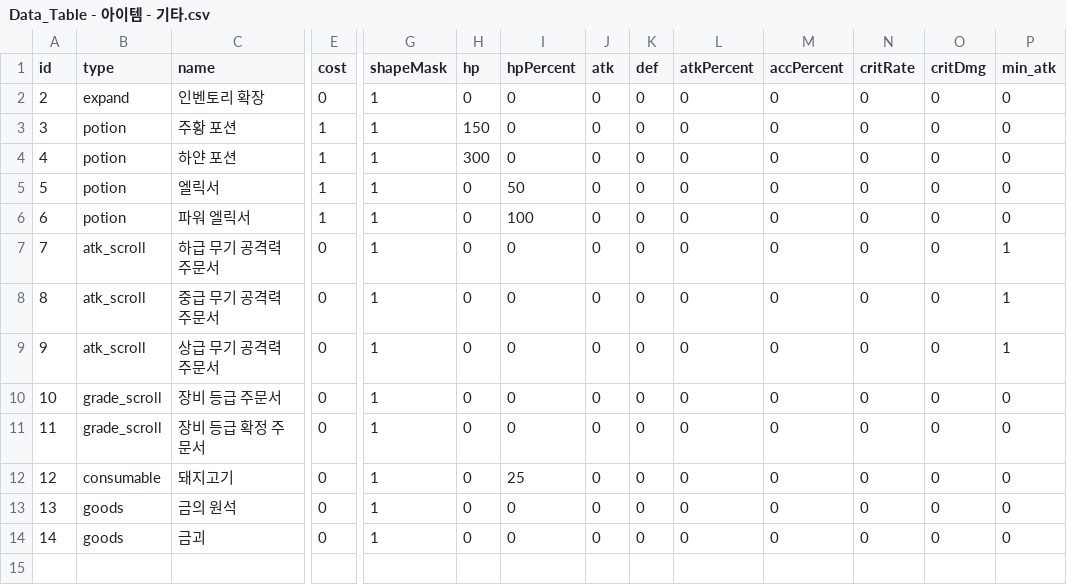
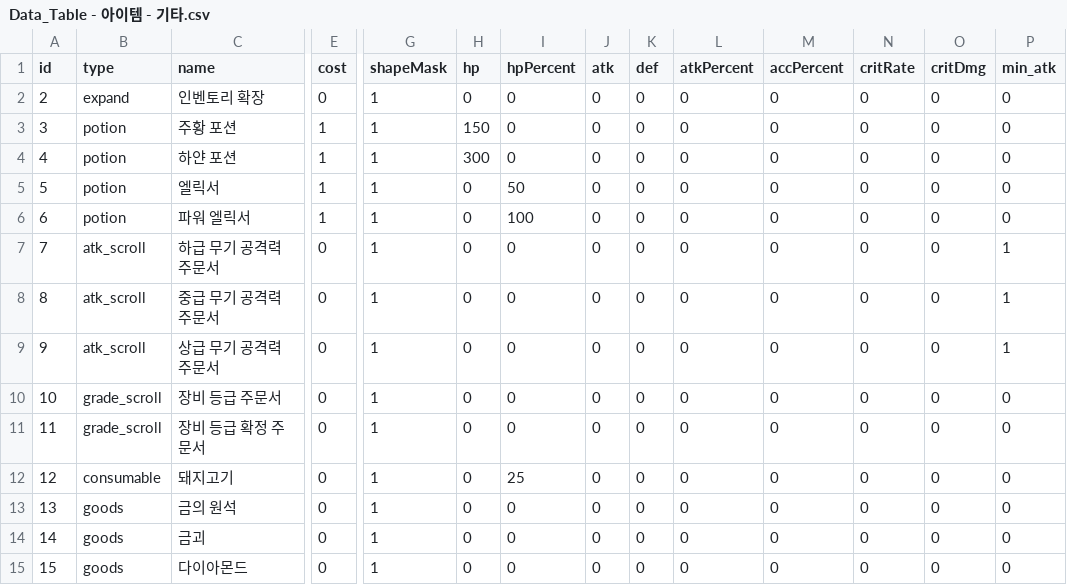
Before and after one commit to tigerlow0723-blip/MapleWorld, a CSV file: Lucky_Backpack/RootDesk/MyDesk/DataSet/Data_Table - 아이템 - 기타.csv, drawn as a sheet; only a part is shown, gaps mark what is left out; rows hold the shown columns only; the diff names each change by its address in the sheet, - before the commit and + after, or states it on an @@ line.

```diff
--- a/Lucky_Backpack/RootDesk/MyDesk/DataSet/Data_Table - 아이템 - 기타.csv
+++ b/Lucky_Backpack/RootDesk/MyDesk/DataSet/Data_Table - 아이템 - 기타.csv
+row 15: 15 | goods | 다이아몬드 | 0 | 1 | 0 | 0 | 0 | 0 | 0 | 0 | 0 | 0 | 0
```
Also changed, not shown: Lucky_Backpack/RootDesk/MyDesk/DataSet/Data_Table - 아이템 - 장비.csv, 3 other files.
